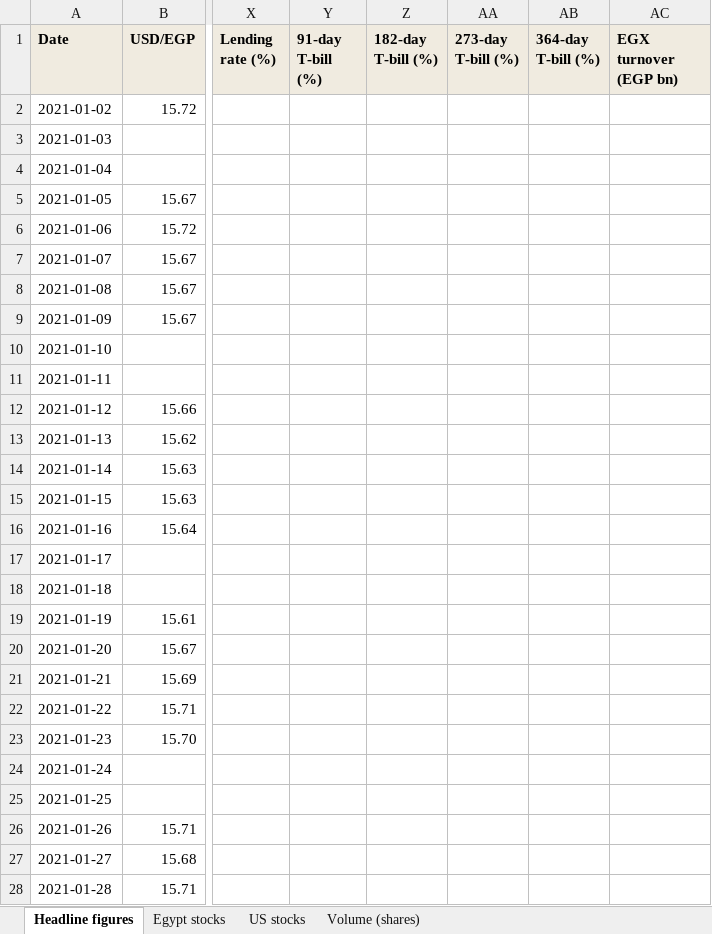
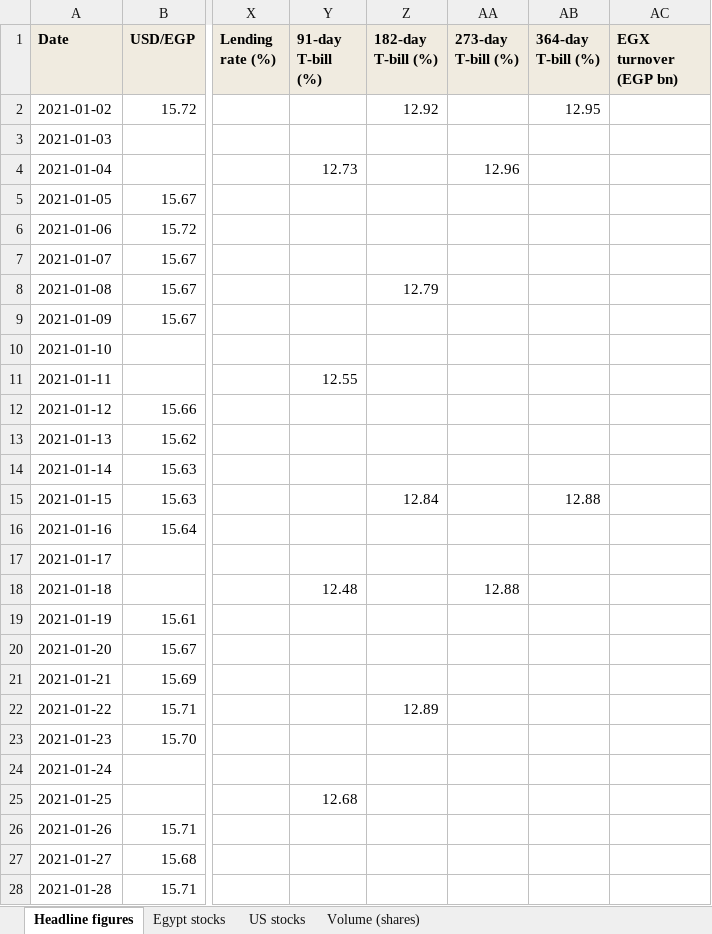
Before and after one commit to omarelabd318/Daily-Newsletter, an Excel workbook: data/markets.xlsx, sheet Headline figures, drawn as a sheet; only a part is shown, gaps mark what is left out; values as stored, in another font and other column widths than the file's, no borders; the diff covers the shown part only; the diff names each change by its address in the sheet, - before the commit and + after, or states it on an @@ line.

```diff
--- a/data/markets.xlsx (sheet Headline figures)
+++ b/data/markets.xlsx (sheet Headline figures)
-Z2 (182-day T-bill (%)): (empty)
+Z2 (182-day T-bill (%)): 12.92
-AB2 (364-day T-bill (%)): (empty)
+AB2 (364-day T-bill (%)): 12.95
-Y4 (91-day T-bill (%)): (empty)
+Y4 (91-day T-bill (%)): 12.73
-AA4 (273-day T-bill (%)): (empty)
+AA4 (273-day T-bill (%)): 12.96
-Z8 (182-day T-bill (%)): (empty)
+Z8 (182-day T-bill (%)): 12.79
-Y11 (91-day T-bill (%)): (empty)
+Y11 (91-day T-bill (%)): 12.55
-Z15 (182-day T-bill (%)): (empty)
+Z15 (182-day T-bill (%)): 12.84
-AB15 (364-day T-bill (%)): (empty)
+AB15 (364-day T-bill (%)): 12.88
-Y18 (91-day T-bill (%)): (empty)
+Y18 (91-day T-bill (%)): 12.48
-AA18 (273-day T-bill (%)): (empty)
+AA18 (273-day T-bill (%)): 12.88
-Z22 (182-day T-bill (%)): (empty)
+Z22 (182-day T-bill (%)): 12.89
-Y25 (91-day T-bill (%)): (empty)
+Y25 (91-day T-bill (%)): 12.68
```
Also changed, not shown: 1171 edited cells elsewhere in this sheet, 5 other files.
